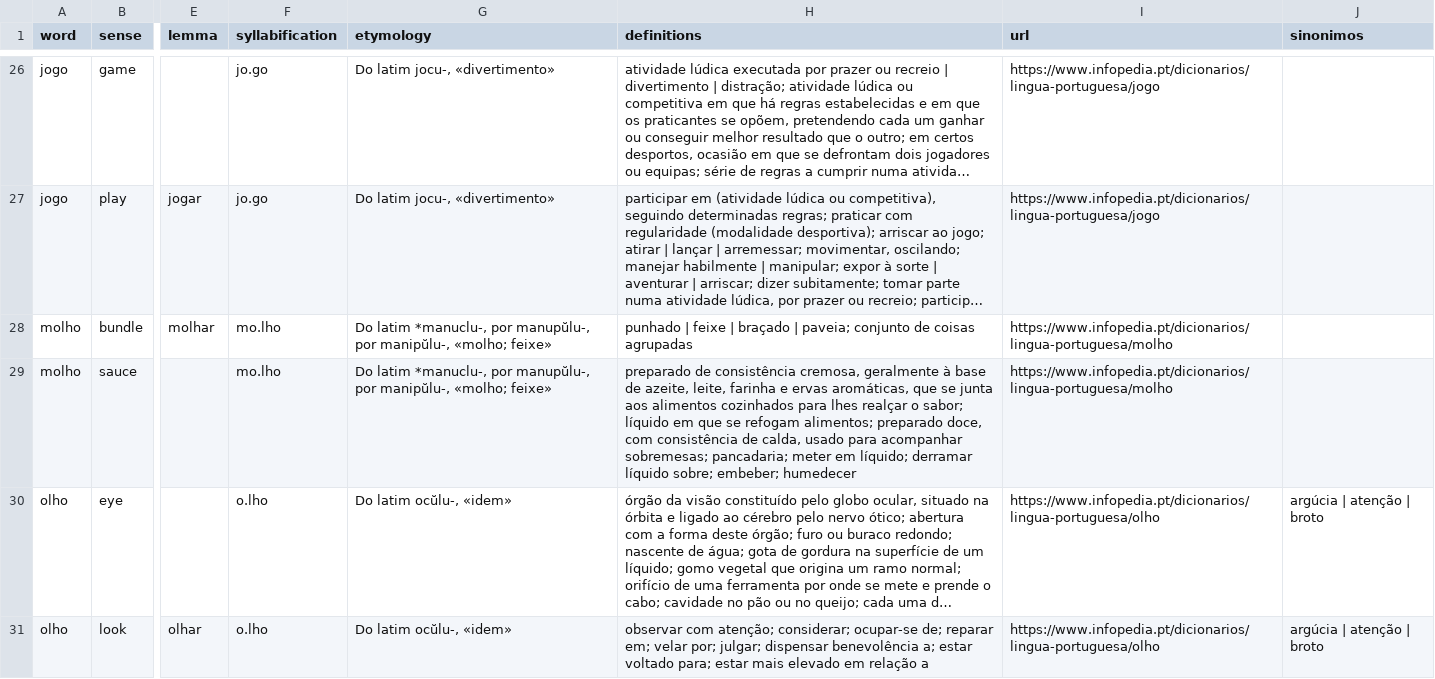
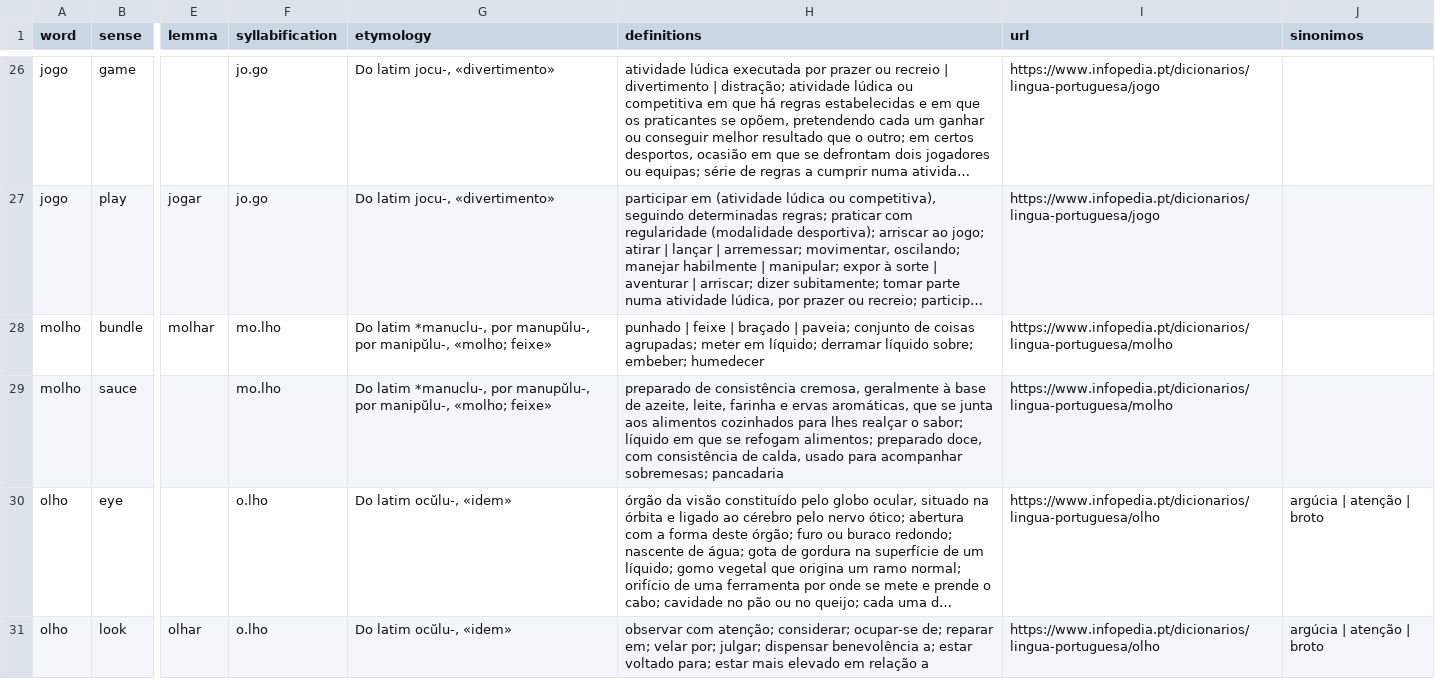
Before and after one commit to TigreGotico/bifonia, a CSV file: bifonia/data/infopedia_pt.csv, drawn as a sheet; only a part is shown, gaps mark what is left out; long unchanged cells end in …; the diff names each change by its address in the sheet, - before the commit and + after, or states it on an @@ line.

```diff
--- a/bifonia/data/infopedia_pt.csv
+++ b/bifonia/data/infopedia_pt.csv
-H28 (definitions): …de coisas agrupadas
+H28 (definitions): …de coisas agrupadas; meter em líquido; derramar líquido sobre; embeber; humedecer
-H29 (definitions): …acompanhar sobremesas; pancadaria; meter em líquido; derramar líquido sobre; embeber; humedecer
+H29 (definitions): …acompanhar sobremesas; pancadaria
```
Also changed, not shown: 3 other files.
